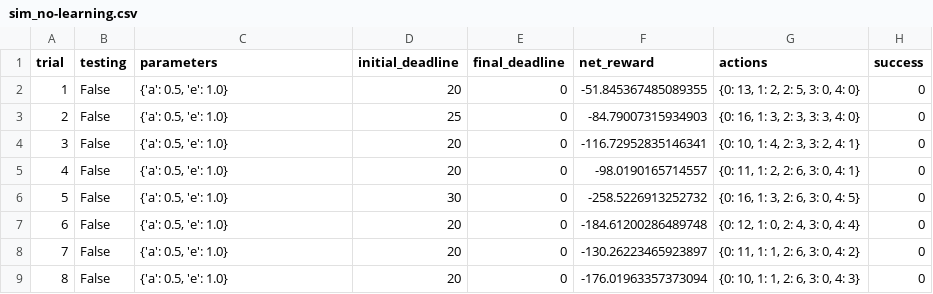
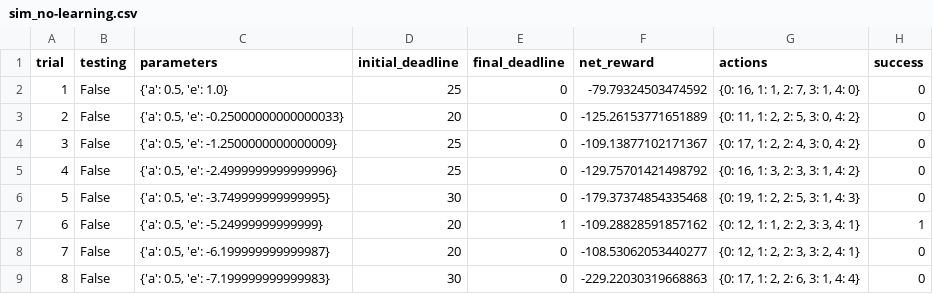
Before and after one commit to Daard/ML-Nanodegree, a CSV file: smartcab/logs/sim_no-learning.csv, drawn as a sheet; only a part is shown; the diff covers the shown part only.

```diff
--- a/smartcab/logs/sim_no-learning.csv
+++ b/smartcab/logs/sim_no-learning.csv
@@ -1,9 +1,9 @@
 trial,testing,parameters,initial_deadline,final_deadline,net_reward,actions,success
-1,False,"{'a': 0.5, 'e': 1.0}",20,0,-51.845367485089355,"{0: 13, 1: 2, 2: 5, 3: 0, 4: 0}",0
-2,False,"{'a': 0.5, 'e': 1.0}",25,0,-84.79007315934903,"{0: 16, 1: 3, 2: 3, 3: 3, 4: 0}",0
-3,False,"{'a': 0.5, 'e': 1.0}",20,0,-116.72952835146341,"{0: 10, 1: 4, 2: 3, 3: 2, 4: 1}",0
-4,False,"{'a': 0.5, 'e': 1.0}",20,0,-98.0190165714557,"{0: 11, 1: 2, 2: 6, 3: 0, 4: 1}",0
-5,False,"{'a': 0.5, 'e': 1.0}",30,0,-258.5226913252732,"{0: 16, 1: 3, 2: 6, 3: 0, 4: 5}",0
-6,False,"{'a': 0.5, 'e': 1.0}",20,0,-184.61200286489748,"{0: 12, 1: 0, 2: 4, 3: 0, 4: 4}",0
-7,False,"{'a': 0.5, 'e': 1.0}",20,0,-130.26223465923897,"{0: 11, 1: 1, 2: 6, 3: 0, 4: 2}",0
-8,False,"{'a': 0.5, 'e': 1.0}",20,0,-176.01963357373094,"{0: 10, 1: 1, 2: 6, 3: 0, 4: 3}",0
+1,False,"{'a': 0.5, 'e': 1.0}",25,0,-79.79324503474592,"{0: 16, 1: 1, 2: 7, 3: 1, 4: 0}",0
+2,False,"{'a': 0.5, 'e': -0.25000000000000033}",20,0,-125.26153771651889,"{0: 11, 1: 2, 2: 5, 3: 0, 4: 2}",0
+3,False,"{'a': 0.5, 'e': -1.2500000000000009}",25,0,-109.13877102171367,"{0: 17, 1: 2, 2: 4, 3: 0, 4: 2}",0
+4,False,"{'a': 0.5, 'e': -2.4999999999999996}",25,0,-129.75701421498792,"{0: 16, 1: 3, 2: 3, 3: 1, 4: 2}",0
+5,False,"{'a': 0.5, 'e': -3.749999999999995}",30,0,-179.37374854335468,"{0: 19, 1: 2, 2: 5, 3: 1, 4: 3}",0
+6,False,"{'a': 0.5, 'e': -5.24999999999999}",20,1,-109.28828591857162,"{0: 12, 1: 1, 2: 2, 3: 3, 4: 1}",1
+7,False,"{'a': 0.5, 'e': -6.199999999999987}",20,0,-108.53062053440277,"{0: 12, 1: 2, 2: 3, 3: 2, 4: 1}",0
+8,False,"{'a': 0.5, 'e': -7.199999999999983}",30,0,-229.22030319668863,"{0: 17, 1: 2, 2: 6, 3: 1, 4: 4}",0
```
Also changed, not shown: 91 edited cells elsewhere in this file, smartcab/logs/sim_improved-learning.csv, 11 other files.
